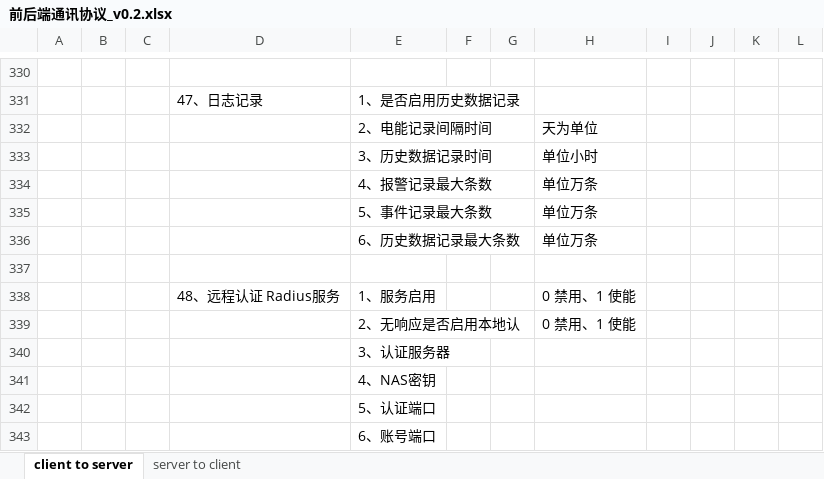
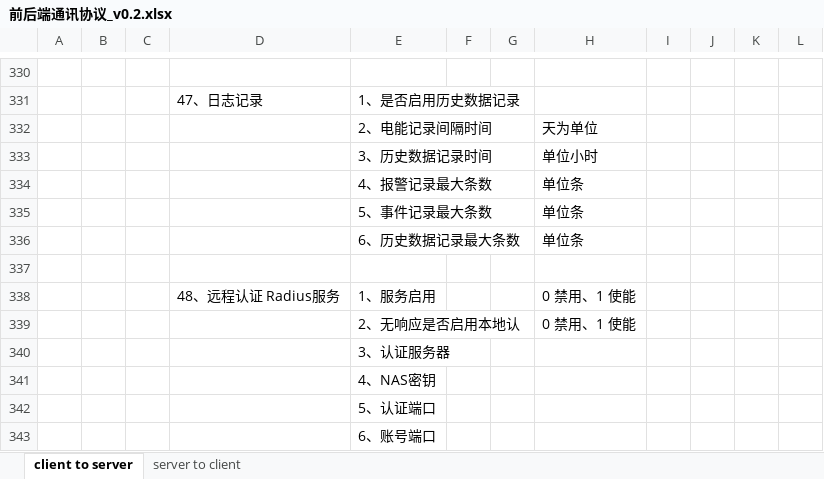
Before and after one commit to ChinaClever/MPro-App, an Excel workbook: doc/协议/前后端通讯协议_v0.2.xlsx, sheet client to server, drawn as a sheet; only a part is shown, gaps mark what is left out; values as stored, in another font and other column widths than the file's, no borders; the diff names each change by its address in the sheet, - before the commit and + after, or states it on an @@ line.

```diff
--- a/doc/协议/前后端通讯协议_v0.2.xlsx (sheet client to server)
+++ b/doc/协议/前后端通讯协议_v0.2.xlsx (sheet client to server)
-H334:H336: 单位万条
+H334:H336: 单位条
```
Also changed, not shown: 2 other files.
